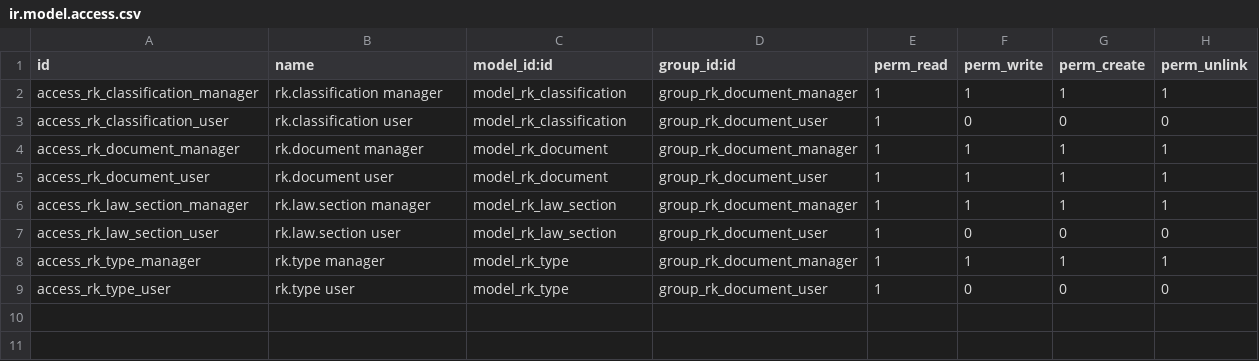
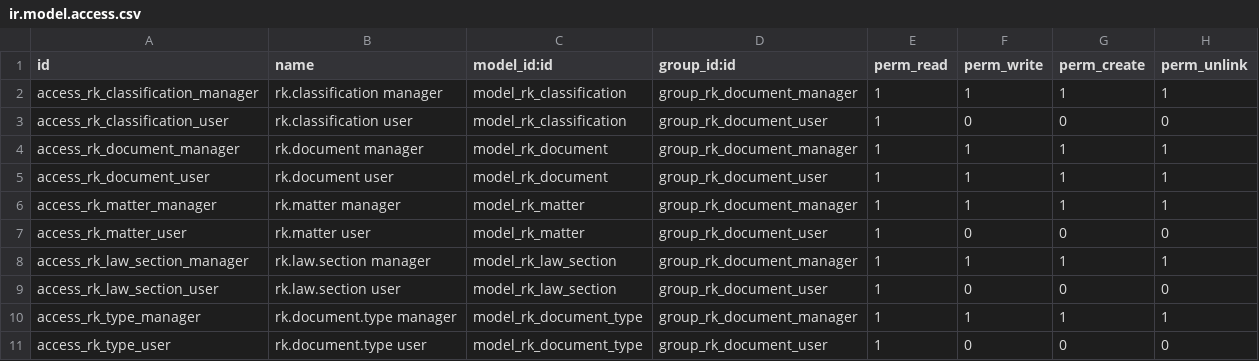
Before and after one commit to vertelab/odoo-record-keeping, a CSV file: record_keeping/security/ir.model.access.csv, drawn as a sheet.

Commit message:
refactored and added new class 'matter'

```diff
--- a/record_keeping/security/ir.model.access.csv
+++ b/record_keeping/security/ir.model.access.csv
@@ -5,5 +5,7 @@ access_rk_document_manager,rk.document manager,model_rk_document,group_rk_docume
 access_rk_document_user,rk.document user,model_rk_document,group_rk_document_user,1,1,1,1
+access_rk_matter_manager,rk.matter manager,model_rk_matter,group_rk_document_manager,1,1,1,1
+access_rk_matter_user,rk.matter user,model_rk_matter,group_rk_document_user,1,0,0,0
 access_rk_law_section_manager,rk.law.section manager,model_rk_law_section,group_rk_document_manager,1,1,1,1
 access_rk_law_section_user,rk.law.section user,model_rk_law_section,group_rk_document_user,1,0,0,0
-access_rk_type_manager,rk.type manager,model_rk_type,group_rk_document_manager,1,1,1,1
-access_rk_type_user,rk.type user,model_rk_type,group_rk_document_user,1,0,0,0
+access_rk_type_manager,rk.document.type manager,model_rk_document_type,group_rk_document_manager,1,1,1,1
+access_rk_type_user,rk.document.type user,model_rk_document_type,group_rk_document_user,1,0,0,0
```
Also changed, not shown: record_keeping/data/rk.classification.csv, 17 other files.
